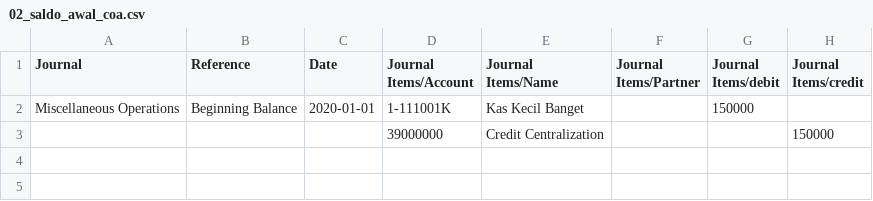
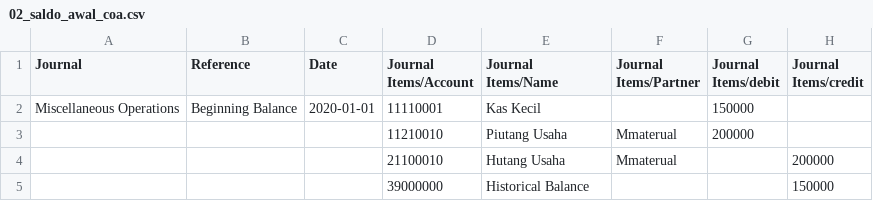
Before and after one commit to oktovan/impor13, a CSV file: 02_saldo_awal_coa.csv, drawn as a sheet.

```diff
--- a/02_saldo_awal_coa.csv
+++ b/02_saldo_awal_coa.csv
@@ -1,3 +1,5 @@
 Journal,Reference,Date,Journal Items/Account,Journal Items/Name,Journal Items/Partner,Journal Items/debit,Journal Items/credit
-Miscellaneous Operations,Beginning Balance,2020-01-01,1-111001K,Kas Kecil Banget,,150000,
-,,,39000000,Credit Centralization,,,150000
+Miscellaneous Operations,Beginning Balance,2020-01-01,11110001,Kas Kecil,,150000,
+,,,11210010,Piutang Usaha,Mmaterual,200000,
+,,,21100010,Hutang Usaha,Mmaterual,,200000
+,,,39000000,Historical Balance,,,150000
```
Also changed, not shown: 03_partner.csv, 04_master_product.csv, 3 other files.
